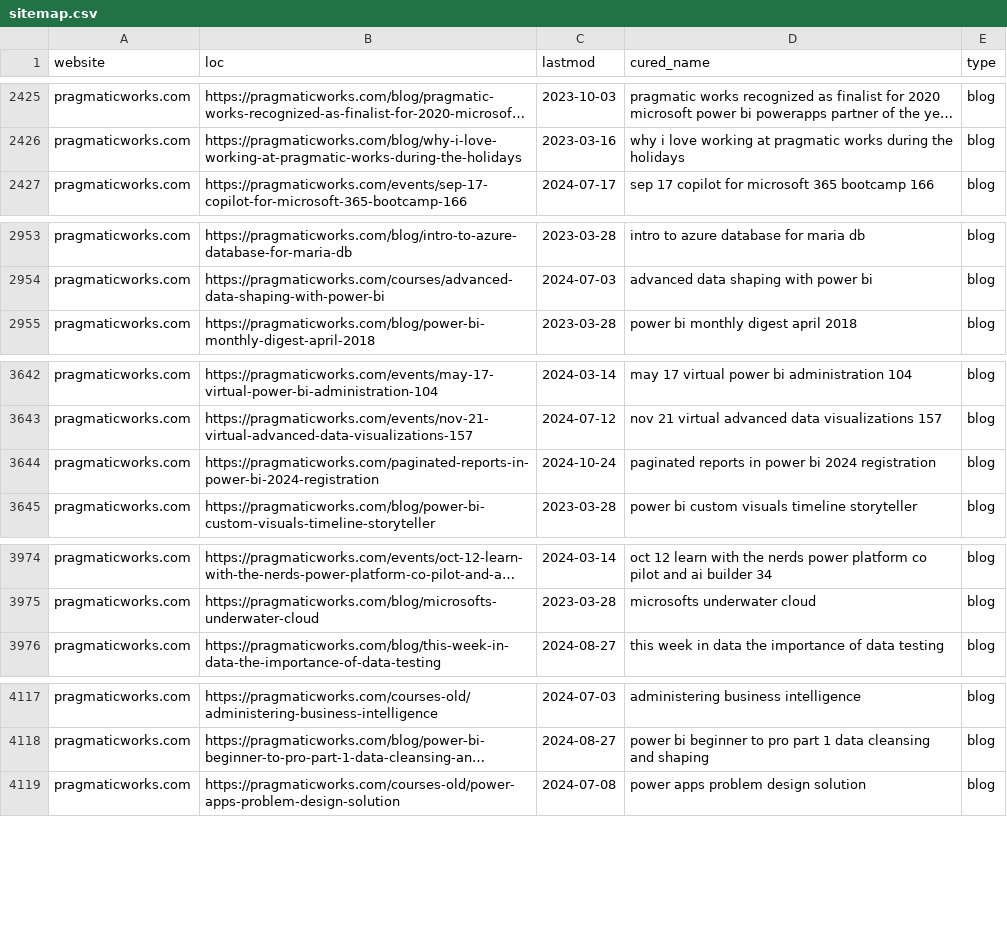
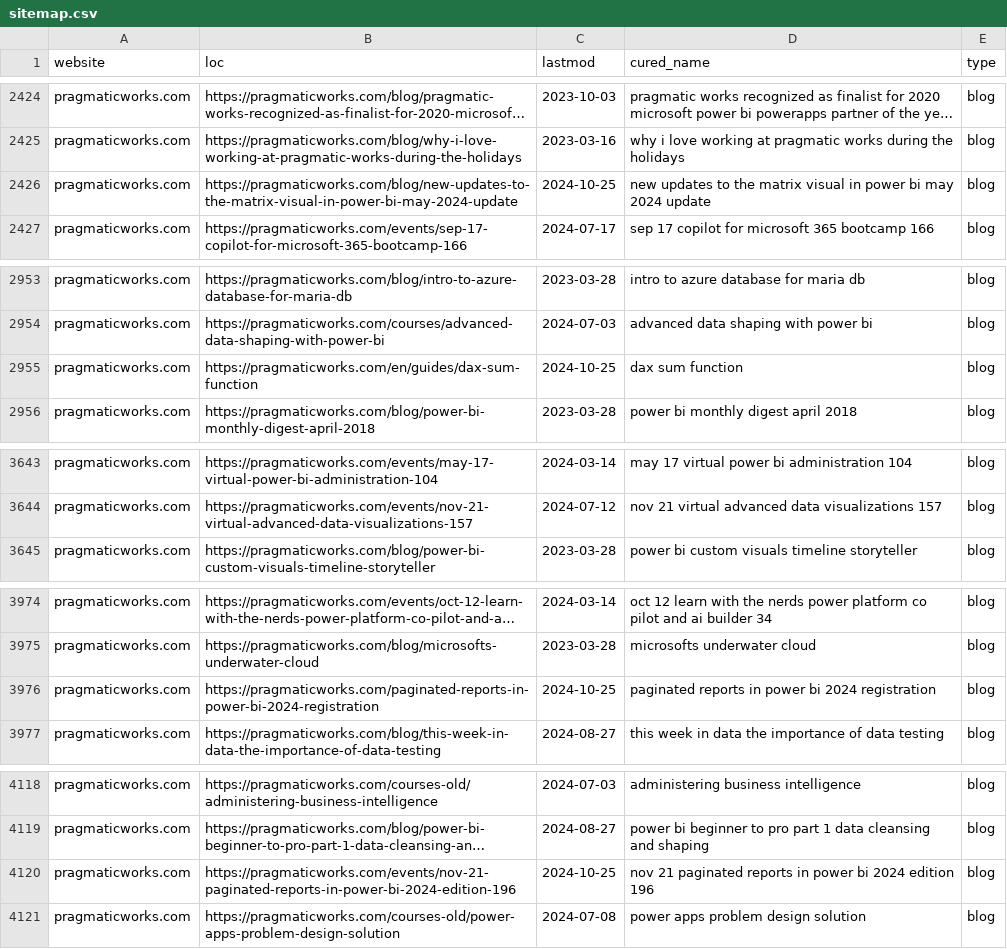
Before and after one commit to julian-passebecq/newsai_blue_scripts, a CSV file: newsai_script-main/data/sitemap.csv, drawn as a sheet; only a part is shown, gaps mark what is left out; long unchanged cells end in …; removed rows and columns are numbered as before the commit, all else as after; the diff covers the shown part only; the diff names each change by its address in the sheet, - before the commit and + after, or states it on an @@ line.

```diff
--- a/newsai_script-main/data/sitemap.csv
+++ b/newsai_script-main/data/sitemap.csv
+row 2426: pragmaticworks.com | https://pragmaticworks.com/blog/new-updates-to-the-matrix-visual-in-power-bi-may-2024-update | 2024-10-25 | new updates to the matrix visual in power bi may 2024 update | blog
+row 2955: pragmaticworks.com | https://pragmaticworks.com/en/guides/dax-sum-function | 2024-10-25 | dax sum function | blog
-row 3644: pragmaticworks.com | https://pragmaticworks.com/paginated-reports-in-power-bi-2024-registration | 2024-10-24 | paginated reports in power bi 2024 registration | blog
+row 3976: pragmaticworks.com | https://pragmaticworks.com/paginated-reports-in-power-bi-2024-registration | 2024-10-25 | paginated reports in power bi 2024 registration | blog
+row 4120: pragmaticworks.com | https://pragmaticworks.com/events/nov-21-paginated-reports-in-power-bi-2024-edition-196 | 2024-10-25 | nov 21 paginated reports in power bi 2024 edition 196 | blog
```
Also changed, not shown: 14 added rows, 11 removed rows and 2 edited cells elsewhere in this file.
